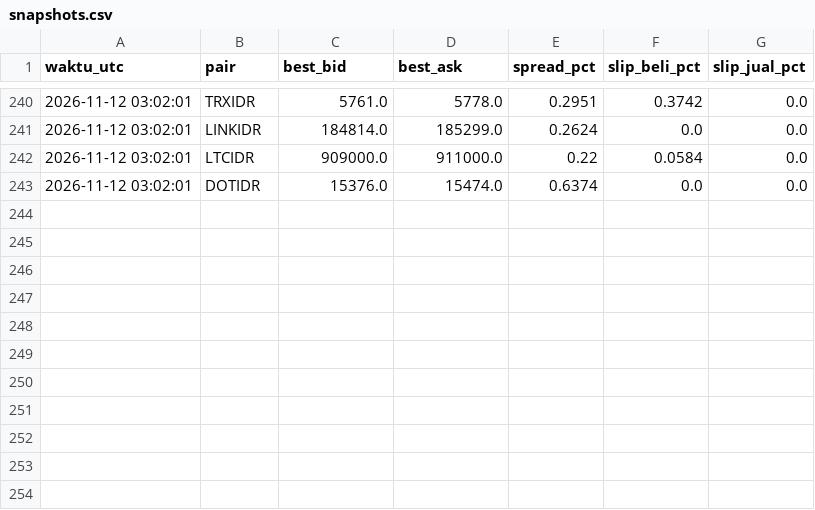
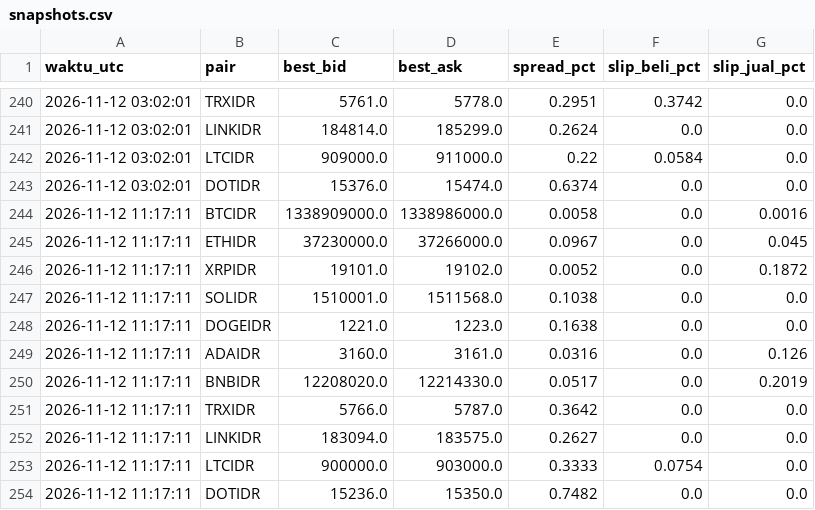
Before and after one commit to nazwaputriii/uas-algo-bot, a CSV file: data_bot/snapshots.csv, drawn as a sheet; only a part is shown, gaps mark what is left out; the diff names each change by its address in the sheet, - before the commit and + after, or states it on an @@ line.

Commit message:
snapshot 2026-11-12T11:17Z

```diff
--- a/data_bot/snapshots.csv
+++ b/data_bot/snapshots.csv
+row 244: 2026-11-12 11:17:11 | BTCIDR | 1338909000.0 | 1338986000.0 | 0.0058 | 0.0 | 0.0016
+row 245: 2026-11-12 11:17:11 | ETHIDR | 37230000.0 | 37266000.0 | 0.0967 | 0.0 | 0.045
+row 246: 2026-11-12 11:17:11 | XRPIDR | 19101.0 | 19102.0 | 0.0052 | 0.0 | 0.1872
+row 247: 2026-11-12 11:17:11 | SOLIDR | 1510001.0 | 1511568.0 | 0.1038 | 0.0 | 0.0
+row 248: 2026-11-12 11:17:11 | DOGEIDR | 1221.0 | 1223.0 | 0.1638 | 0.0 | 0.0
+row 249: 2026-11-12 11:17:11 | ADAIDR | 3160.0 | 3161.0 | 0.0316 | 0.0 | 0.126
+row 250: 2026-11-12 11:17:11 | BNBIDR | 12208020.0 | 12214330.0 | 0.0517 | 0.0 | 0.2019
+row 251: 2026-11-12 11:17:11 | TRXIDR | 5766.0 | 5787.0 | 0.3642 | 0.0 | 0.0
+row 252: 2026-11-12 11:17:11 | LINKIDR | 183094.0 | 183575.0 | 0.2627 | 0.0 | 0.0
+row 253: 2026-11-12 11:17:11 | LTCIDR | 900000.0 | 903000.0 | 0.3333 | 0.0754 | 0.0
+row 254: 2026-11-12 11:17:11 | DOTIDR | 15236.0 | 15350.0 | 0.7482 | 0.0 | 0.0
```
Also changed, not shown: 1 other file.
